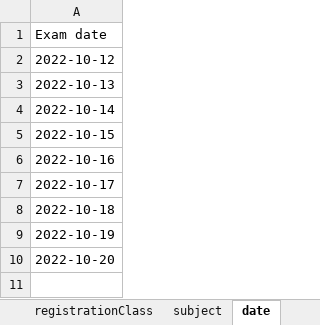
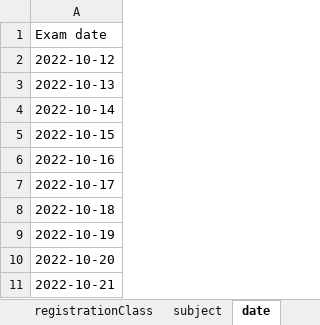
Before and after one commit to thanhlocpc/schedule-service, an Excel workbook: data/data.xlsx, sheet date, drawn as a sheet; values as stored, in another font and other column widths than the file's, no borders; the diff names each change by its address in the sheet, - before the commit and + after, or states it on an @@ line.

```diff
--- a/data/data.xlsx (sheet date)
+++ b/data/data.xlsx (sheet date)
+row 11: 2022-10-21
```
Also changed, not shown: other sheet tabs, 7 other files.
